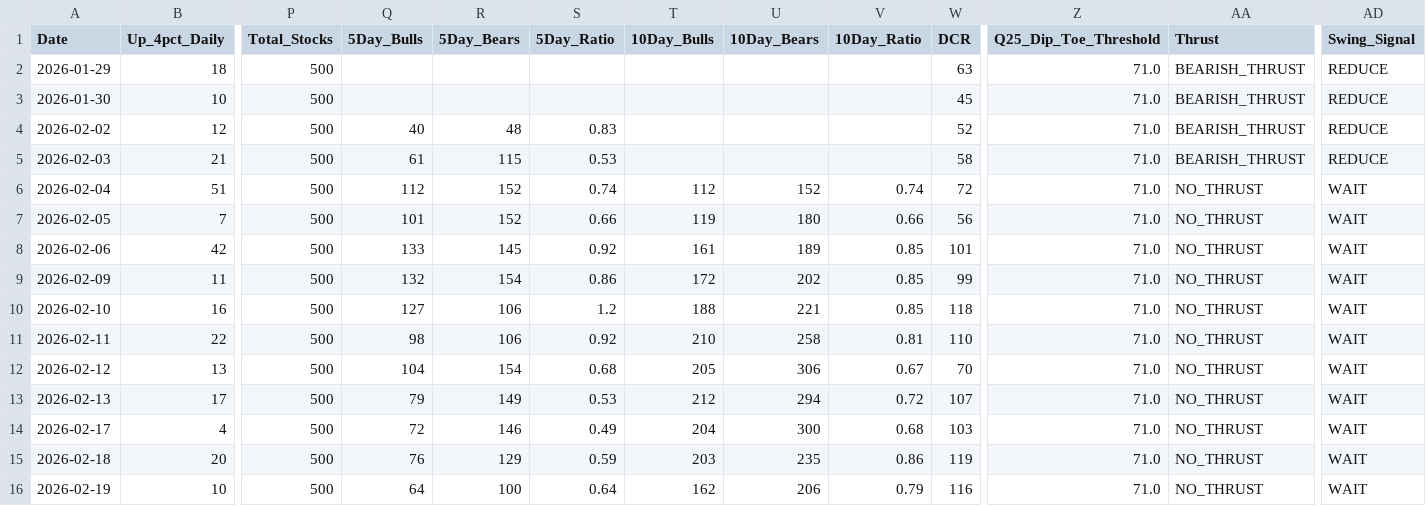
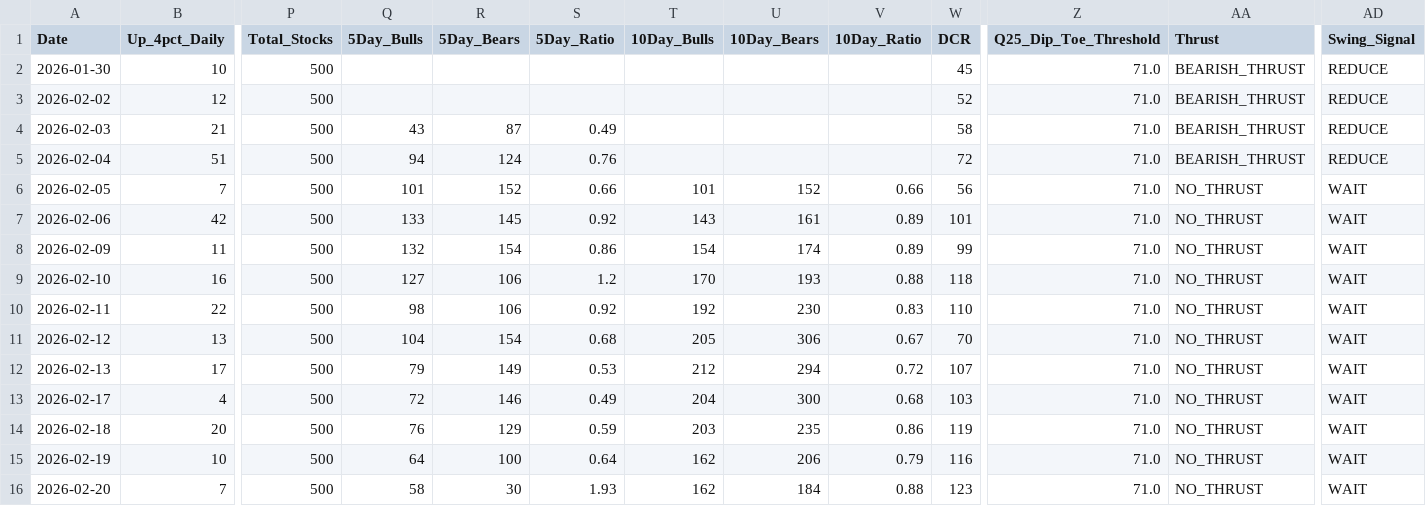
Before and after one commit to Vineh20/market-breadth, a CSV file: docs/market_breadth_200d_REAL.csv, drawn as a sheet; only a part is shown, gaps mark what is left out; the shorter side is filled out with more unchanged rows; removed rows and columns are numbered as before the commit, all else as after; rows hold the shown columns only; the diff covers the shown part only; the diff names each change by its address in the sheet, - before the commit and + after, or states it on an @@ line.

```diff
--- a/docs/market_breadth_200d_REAL.csv
+++ b/docs/market_breadth_200d_REAL.csv
-row 2: 2026-01-29 | 18 | 500 |  |  |  |  |  |  | 63 | 71.0 | BEARISH_THRUST | REDUCE
-Q3 (5Day_Bulls): 40
+Q3 (5Day_Bulls): (empty)
-R3 (5Day_Bears): 48
+R3 (5Day_Bears): (empty)
-S3 (5Day_Ratio): 0.83
+S3 (5Day_Ratio): (empty)
-Q4 (5Day_Bulls): 61
+Q4 (5Day_Bulls): 43
-R4 (5Day_Bears): 115
+R4 (5Day_Bears): 87
-S4 (5Day_Ratio): 0.53
+S4 (5Day_Ratio): 0.49
-Q5 (5Day_Bulls): 112
+Q5 (5Day_Bulls): 94
-R5 (5Day_Bears): 152
+R5 (5Day_Bears): 124
-S5 (5Day_Ratio): 0.74
+S5 (5Day_Ratio): 0.76
-T5 (10Day_Bulls): 112
+T5 (10Day_Bulls): (empty)
-U5 (10Day_Bears): 152
+U5 (10Day_Bears): (empty)
-V5 (10Day_Ratio): 0.74
+V5 (10Day_Ratio): (empty)
-AA5 (Thrust): NO_THRUST
+AA5 (Thrust): BEARISH_THRUST
-AD5 (Swing_Signal): WAIT
+AD5 (Swing_Signal): REDUCE
-T6 (10Day_Bulls): 119
+T6 (10Day_Bulls): 101
-U6 (10Day_Bears): 180
+U6 (10Day_Bears): 152
-T7 (10Day_Bulls): 161
+T7 (10Day_Bulls): 143
-U7 (10Day_Bears): 189
+U7 (10Day_Bears): 161
-V7:V8 (10Day_Ratio): 0.85
+V7:V8 (10Day_Ratio): 0.89
-T8 (10Day_Bulls): 172
+T8 (10Day_Bulls): 154
-U8 (10Day_Bears): 202
+U8 (10Day_Bears): 174
-T9 (10Day_Bulls): 188
+T9 (10Day_Bulls): 170
-U9 (10Day_Bears): 221
+U9 (10Day_Bears): 193
-V9 (10Day_Ratio): 0.85
+V9 (10Day_Ratio): 0.88
-T10 (10Day_Bulls): 210
+T10 (10Day_Bulls): 192
-U10 (10Day_Bears): 258
+U10 (10Day_Bears): 230
-V10 (10Day_Ratio): 0.81
+V10 (10Day_Ratio): 0.83
```
Also changed, not shown: 1 added row and 76 edited cells elsewhere in this file, market_breadth_200d_REAL.csv, 2 other files.
